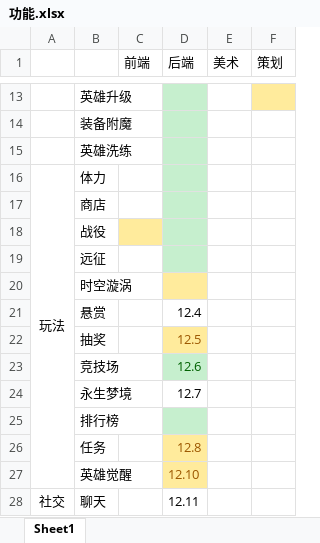
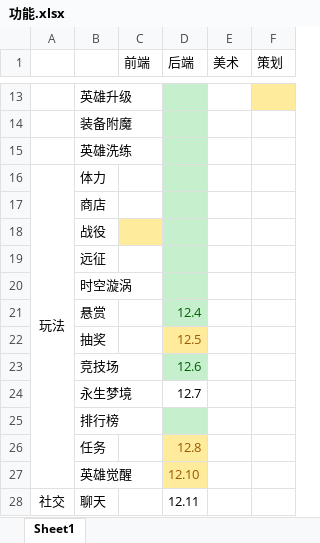
Before and after one commit to boyshell/pangu-desigin, an Excel workbook: 功能.xlsx, sheet Sheet1, drawn as a sheet; only a part is shown, gaps mark what is left out; values as stored, in another font and other column widths than the file's, no borders; the diff names each change by its address in the sheet, - before the commit and + after, or states it on an @@ line.

Commit message:
进度

```diff
--- a/功能.xlsx (sheet Sheet1)
+++ b/功能.xlsx (sheet Sheet1)
-D20 fill: #FFEB9C
+D20 fill: #C6EFCE
@@ D21 fill: none → #C6EFCE, text colour: black → #006100 @@
```
